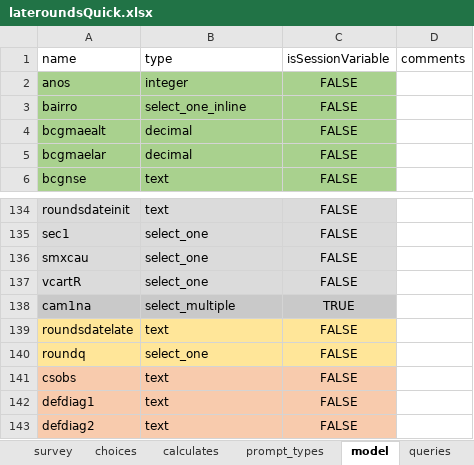
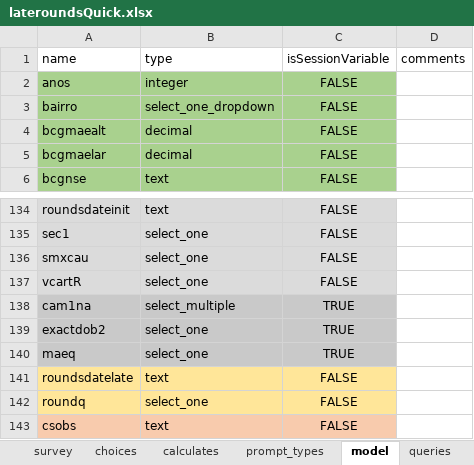
Before and after one commit to AndrMJ/Pediatria, an Excel workbook: app/config/tables/triagem/forms/lateroundsQuick/lateroundsQuick.xlsx, sheet model, drawn as a sheet; only a part is shown, gaps mark what is left out; the shorter side is filled out with more unchanged rows; values as stored, in another font and other column widths than the file's, no borders; the diff names each change by its address in the sheet, - before the commit and + after, or states it on an @@ line.

```diff
--- a/app/config/tables/triagem/forms/lateroundsQuick/lateroundsQuick.xlsx (sheet model)
+++ b/app/config/tables/triagem/forms/lateroundsQuick/lateroundsQuick.xlsx (sheet model)
-B3: select_one_inline
+B3: select_one_dropdown
+row 139: exactdob2 | select_one | TRUE
+row 140: maeq | select_one | TRUE
```
Also changed, not shown: sheet survey, app/config/tables/triagem/forms/diagnostic/diagnostic.xlsx, app/config/tables/triagem/forms/diagnosticQuick/diagnosticQuick.xlsx, 38 other files.
